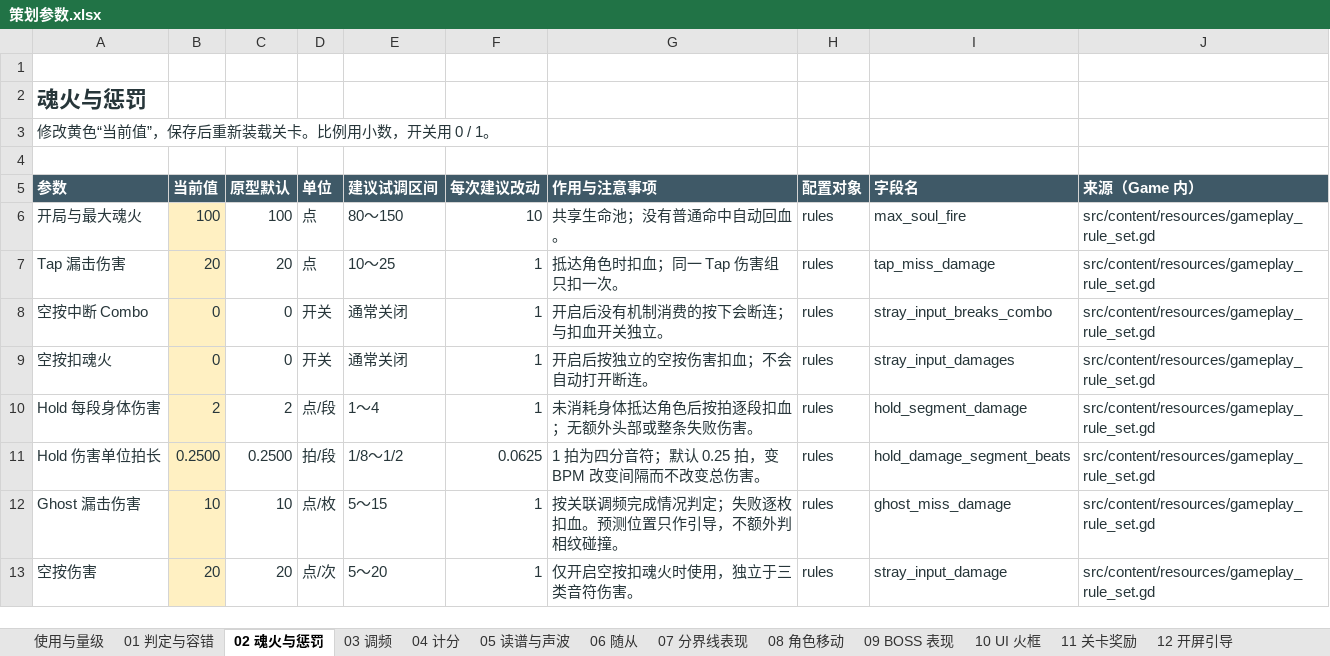
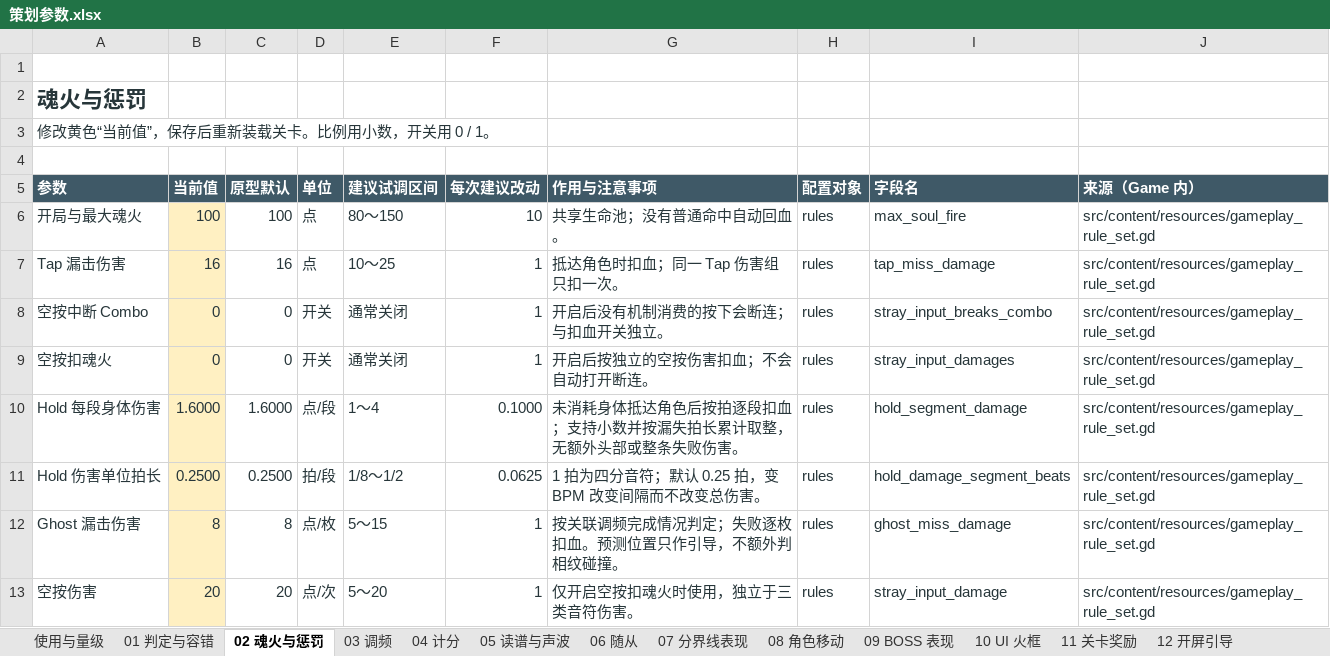
Before and after one commit to Hourglass5177/WaveNoMore, an Excel workbook: outputs/planning/策划参数.xlsx, sheet 02 魂火与惩罚, drawn as a sheet; values as stored, in another font and other column widths than the file's, no borders; the diff names each change by its address in the sheet, - before the commit and + after, or states it on an @@ line.

```diff
--- a/outputs/planning/策划参数.xlsx (sheet 02 魂火与惩罚)
+++ b/outputs/planning/策划参数.xlsx (sheet 02 魂火与惩罚)
-B7 (当前值): 20
+B7 (当前值): 16
-C7 (原型默认): 20
+C7 (原型默认): 16
-B10 (当前值): 2
+B10 (当前值): 1.6000
-C10 (原型默认): 2
+C10 (原型默认): 1.6000
-F10 (每次建议改动): 1
+F10 (每次建议改动): 0.1000
-G10 (作用与注意事项): 未消耗身体抵达角色后按拍逐段扣血；无额外头部或整条失败伤害。
+G10 (作用与注意事项): 未消耗身体抵达角色后按拍逐段扣血；支持小数并按漏失拍长累计取整，无额外头部或整条失败伤害。
-B12 (当前值): 10
+B12 (当前值): 8
-C12 (原型默认): 10
+C12 (原型默认): 8
```
Also changed, not shown: sheet 13 判定表现, sheet 使用与量级, 37 other files.
